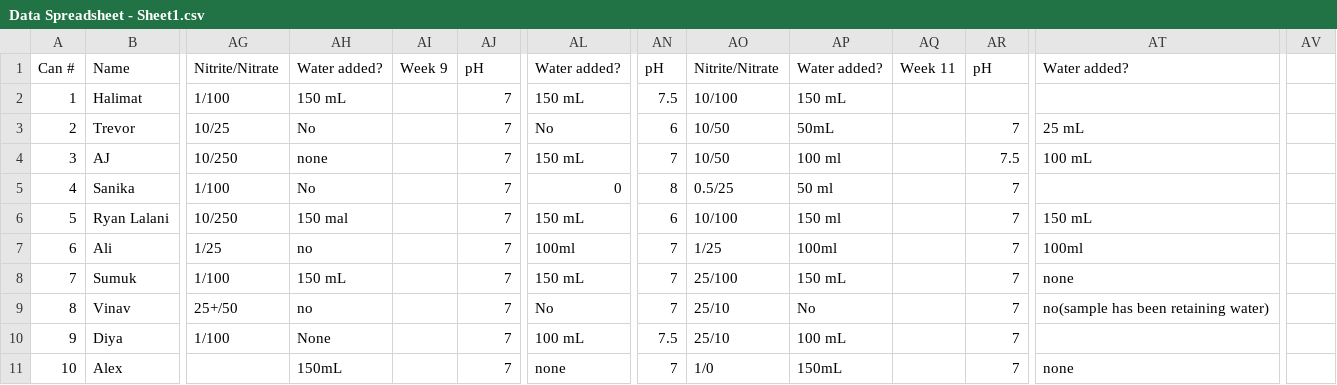
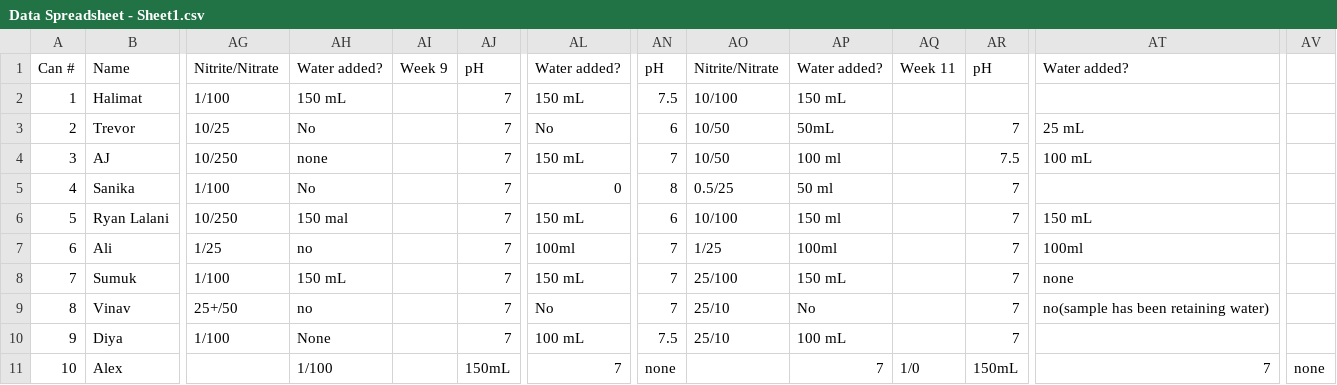
Before and after one commit to ajcaesar/GovSTEMScholarData, a CSV file: Data Spreadsheet - Sheet1.csv, drawn as a sheet; only a part is shown, gaps mark what is left out; the diff names each change by its address in the sheet, - before the commit and + after, or states it on an @@ line.

Commit message:
Update Data Spreadsheet - Sheet1.csv

```diff
--- a/Data Spreadsheet - Sheet1.csv
+++ b/Data Spreadsheet - Sheet1.csv
-AH11: 150mL
+AH11: 1/100
-AJ11: 7
+AJ11: 150mL
-AL11: none
+AL11: 7
-AN11: 7
+AN11: none
-AO11: 1/0
+AO11: (empty)
-AP11: 150mL
+AP11: 7
-AQ11: (empty)
+AQ11: 1/0
-AR11: 7
+AR11: 150mL
-AT11: none
+AT11: 7
-AV11: (empty)
+AV11: none
```
